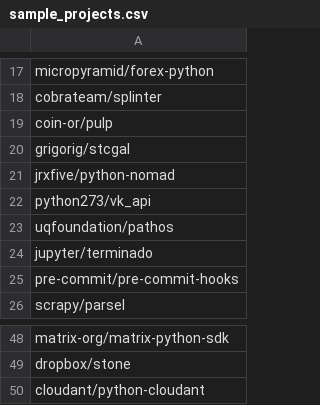
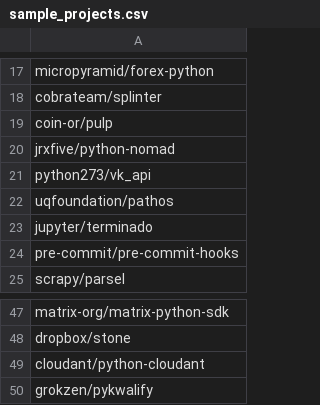
Before and after one commit to gdrosos/bloat-study-artifact, a CSV file: data/subset/sample_projects.csv, drawn as a sheet; only a part is shown, gaps mark what is left out.

```diff
--- a/data/subset/sample_projects.csv
+++ b/data/subset/sample_projects.csv
@@ -19,3 +19,2 @@ cobrateam/splinter
 coin-or/pulp
-grigorig/stcgal
 jrxfive/python-nomad
@@ -50 +49,2 @@ dropbox/stone
 cloudant/python-cloudant
+grokzen/pykwalify
```
Also changed, not shown: 4 other files.
